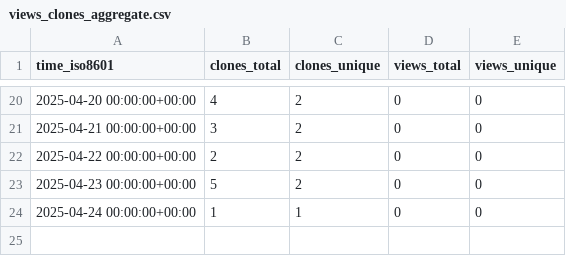
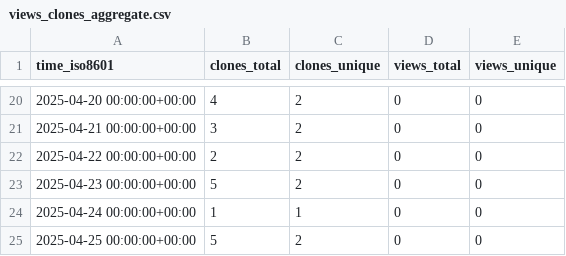
Before and after one commit to stablecaps/ice-cat-wrangler, a CSV file: stablecaps/ice-cat-wrangler/ghrs-data/views_clones_aggregate.csv, drawn as a sheet; only a part is shown, gaps mark what is left out; the diff names each change by its address in the sheet, - before the commit and + after, or states it on an @@ line.

```diff
--- a/stablecaps/ice-cat-wrangler/ghrs-data/views_clones_aggregate.csv
+++ b/stablecaps/ice-cat-wrangler/ghrs-data/views_clones_aggregate.csv
+row 25: 2025-04-25 00:00:00+00:00 | 5 | 2 | 0 | 0
```
Also changed, not shown: 1 other file.
